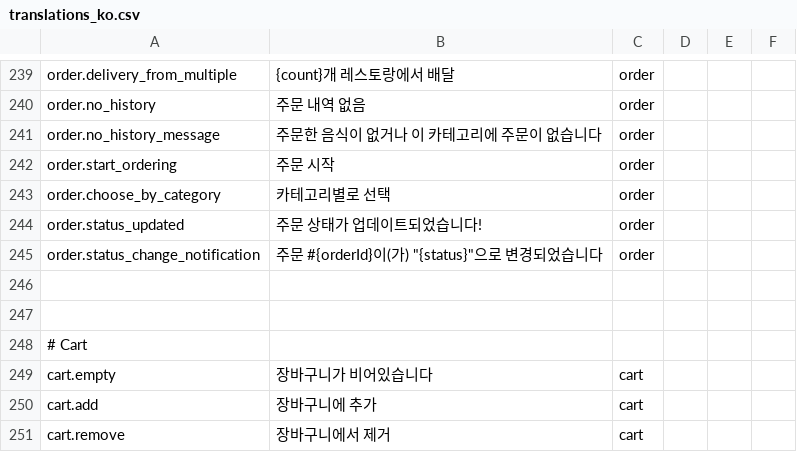
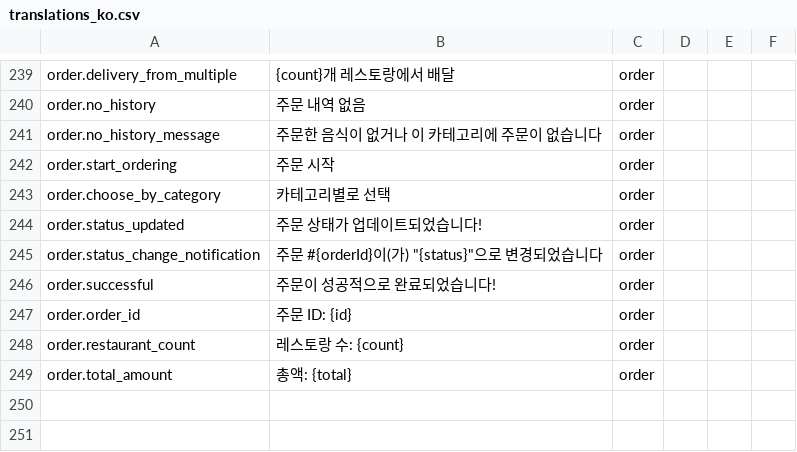
Before and after one commit to samvln42/food_delivery_asean_mall, a CSV file: translations_ko.csv, drawn as a sheet; only a part is shown, gaps mark what is left out; the shorter side is filled out with more unchanged rows; the diff names each change by its address in the sheet, - before the commit and + after, or states it on an @@ line.

```diff
--- a/translations_ko.csv
+++ b/translations_ko.csv
+row 246: order.successful | 주문이 성공적으로 완료되었습니다! | order
+row 247: order.order_id | 주문 ID: {id} | order
+row 248: order.restaurant_count | 레스토랑 수: {count} | order
+row 249: order.total_amount | 총액: {total} | order
```
Also changed, not shown: translations_en.csv, translations_th.csv, 53 other files.
